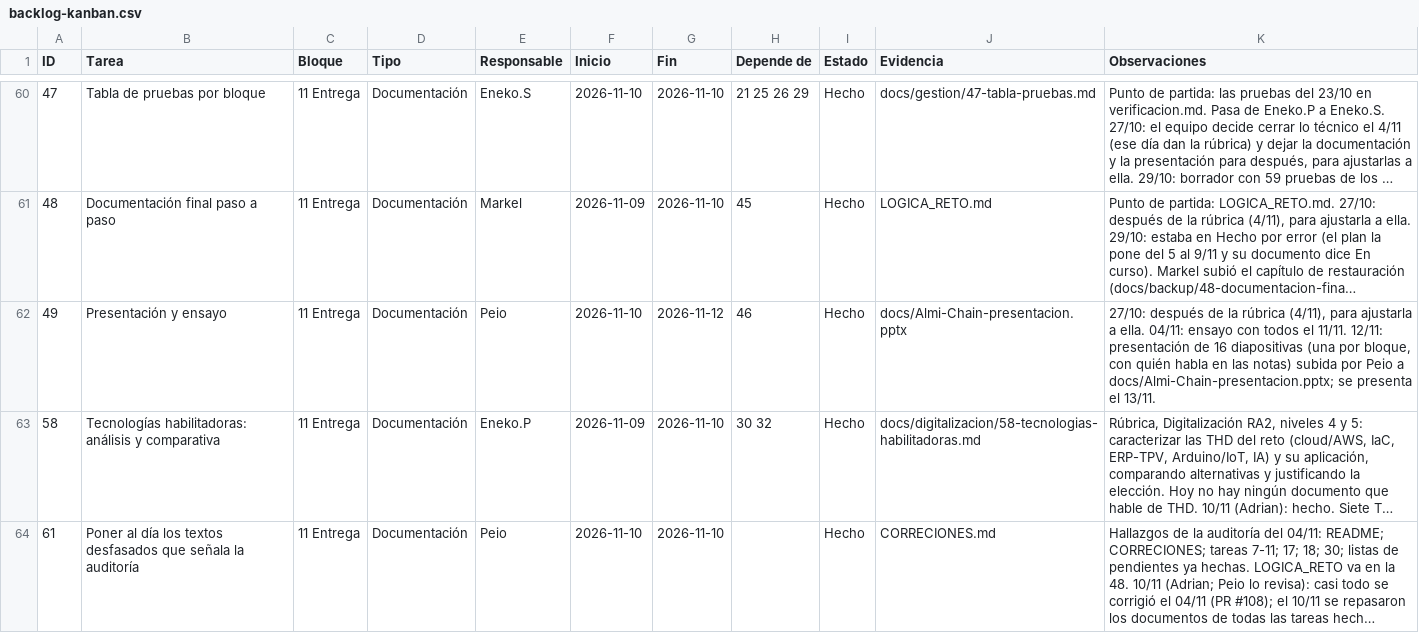
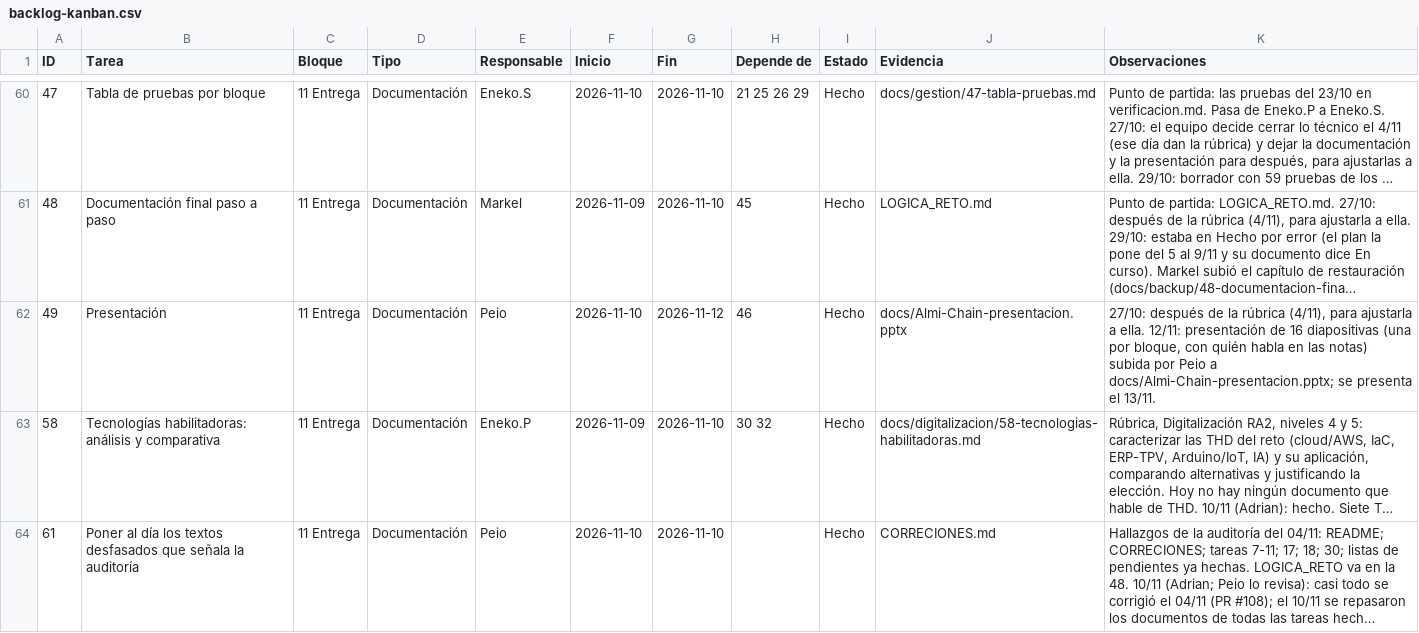
Before and after one commit to zHGx-alt/Reto-Asir, a CSV file: docs/gestion/backlog-kanban.csv, drawn as a sheet; only a part is shown, gaps mark what is left out; long unchanged cells end in …; the diff names each change by its address in the sheet, - before the commit and + after, or states it on an @@ line.

```diff
--- a/docs/gestion/backlog-kanban.csv
+++ b/docs/gestion/backlog-kanban.csv
-B62 (Tarea): Presentación y ensayo
+B62 (Tarea): Presentación
-K62 (Observaciones): …a ella. 04/11: ensayo con todos el 11/11. 12/11: presentación…
+K62 (Observaciones): …a ella. 12/11: presentación…
```
Also changed, not shown: 4 other files.
